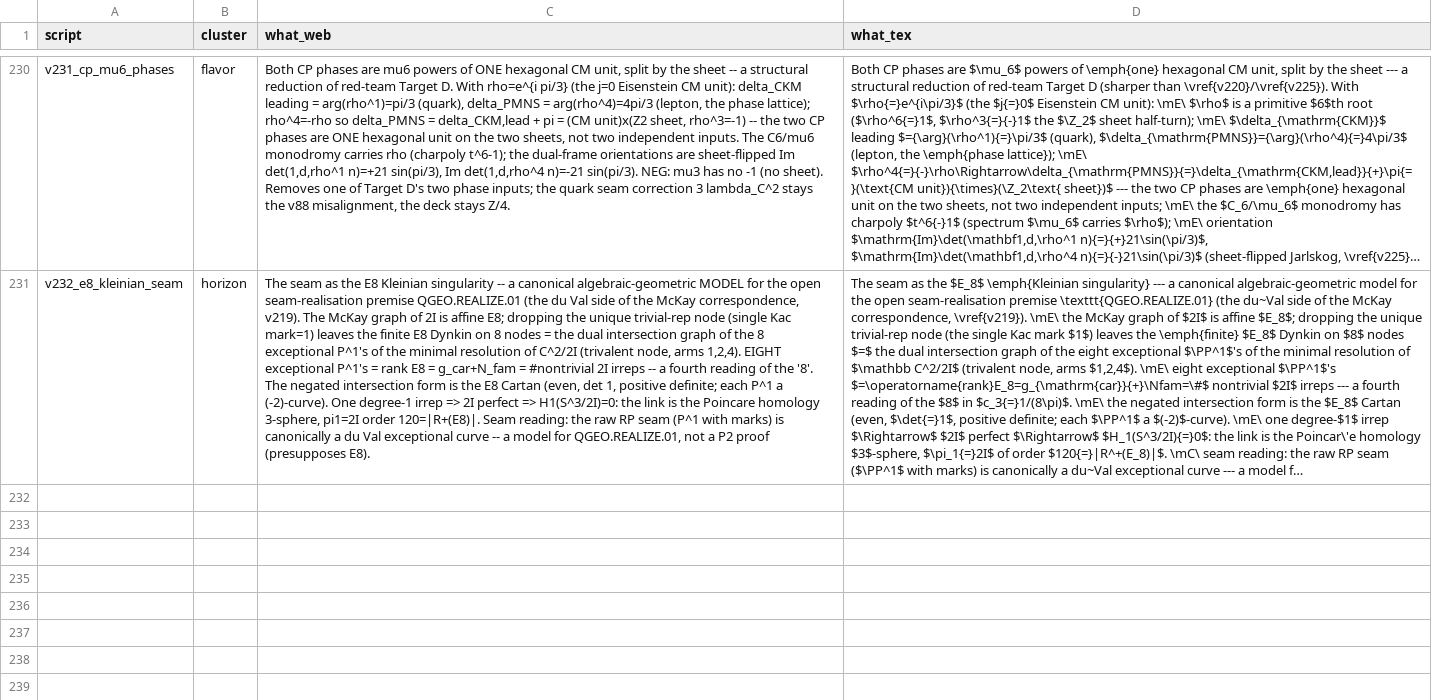
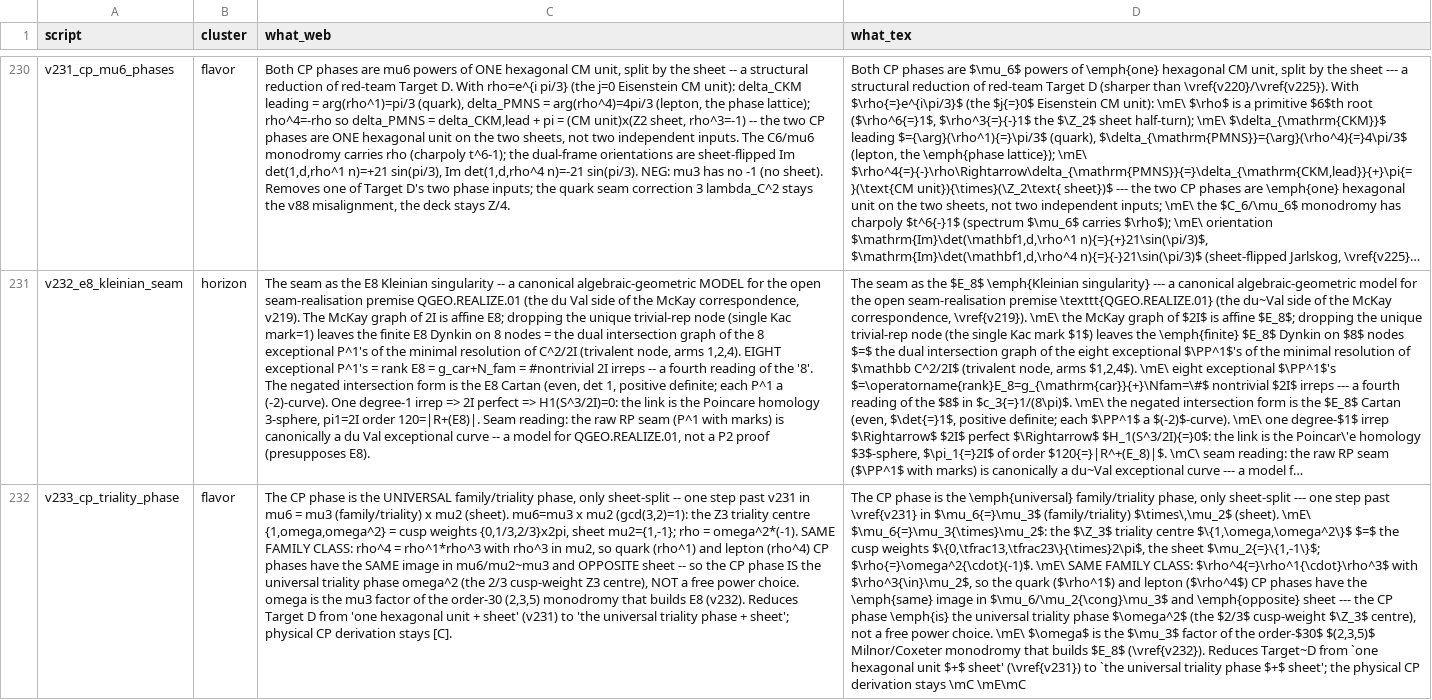
Before and after one commit to sthamann/tfpt5-shadow, a CSV file: verification/script_registry.csv, drawn as a sheet; only a part is shown, gaps mark what is left out; long unchanged cells end in …; the diff covers the shown part only; the diff names each change by its address in the sheet, - before the commit and + after, or states it on an @@ line.

```diff
--- a/verification/script_registry.csv
+++ b/verification/script_registry.csv
+row 232: v233_cp_triality_phase | flavor | The CP phase is the UNIVERSAL family/triality phase, only sheet-split -- one step past v231 in mu6 = mu3 (family/triality) x mu2 (sheet). mu6=mu3 x mu2 (gcd(3,2)=1): the Z3 triality centre {1,omega,omega^2} = cusp weights {0,1/3,2/3}x2pi, sheet mu2={1,-1}; rho = omega^2*(-1). SAME FAMILY CLASS: rho^4 = rho^1*rho^3 with rho^3 in mu2, so quark (rho^1) and lepton (rho^4) CP phases have the SAME image in mu6/mu2~mu3 and OPPOSITE sheet -- so the CP phase IS the universal triality phase omega^2 (the 2/3 cusp-weight Z3 centre), NOT a free power choice. omega is the mu3 factor of the order-30 (2,3,5) monodromy that builds E8 (v232). Reduces Target D from 'one hexagonal unit + sheet' (v231) to 'the universal triality phase + sheet'; physical CP derivation stays [C]. | The CP phase is the \emph{universal} family/triality phase, only sheet-split --- one step past \vref{v231} in $\mu_6{=}\mu_3$ (family/triality) $\times\,\mu_2$ (sheet). \mE\ $\mu_6{=}\mu_3{\times}\mu_2$: the $\Z_3$ triality centre $\{1,\omega,\omega^2\}$ $=$ the cusp weights $\{0,\tfrac13,\tfrac23\}{\times}2\pi$, the sheet $\mu_2{=}\{1,-1\}$; $\rho{=}\omega^2{\cdot}(-1)$. \mE\ SAME FAMILY CLASS: $\rho^4{=}\rho^1{\cdot}\rho^3$ with $\rho^3{\in}\mu_2$, so the quark ($\rho^1$) and lepton ($\rho^4$) CP phases have the \emph{same} image in $\mu_6/\mu_2{\cong}\mu_3$ and \emph{opposite} sheet --- the CP phase \emph{is} the universal triality phase $\omega^2$ (the $2/3$ cusp-weight $\Z_3$ centre), not a free power choice. \mE\ $\omega$ is the $\mu_3$ factor of the order-$30$ $(2,3,5)$ Milnor/Coxeter monodromy that builds $E_8$ (\vref{v232}). Reduces Target~D from `one hexagonal unit $+$ sheet' (\vref{v231}) to `the universal triality phase $+$ sheet'; the physical CP derivation stays \mC \mE\mC
```
Also changed, not shown: 1 added row elsewhere in this file, verification/docs_map.csv, verification/status_ledger.csv, 39 other files.
